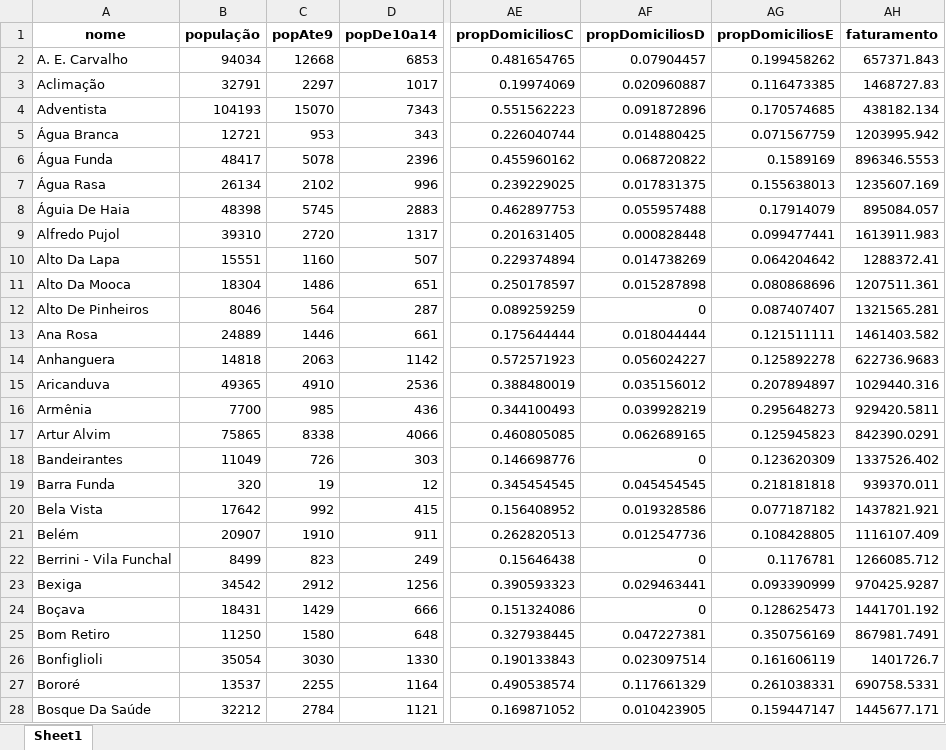
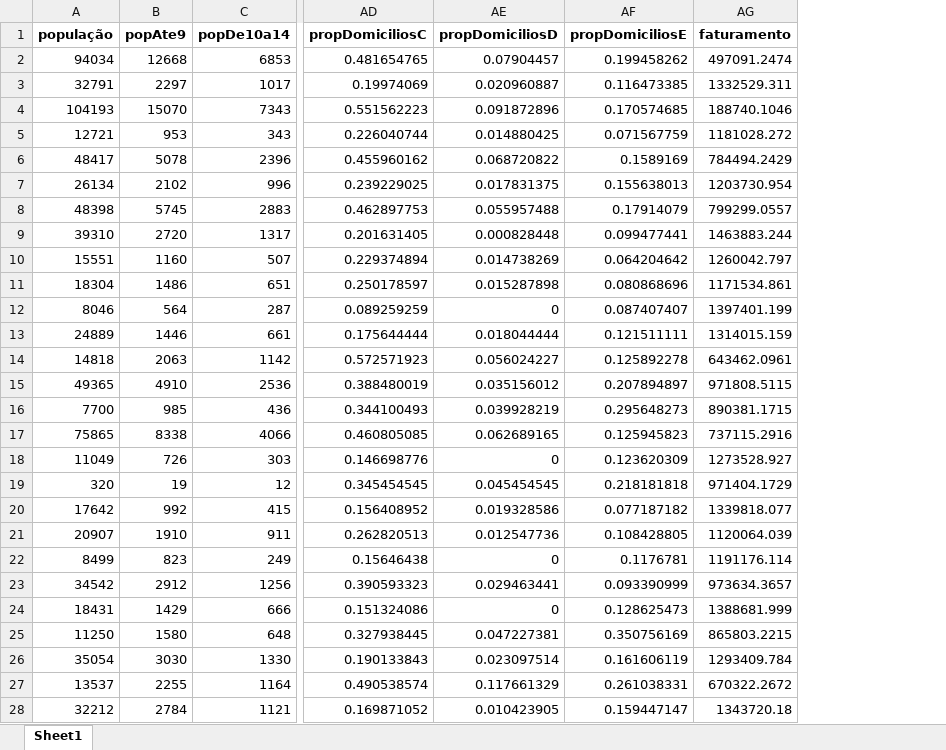
Before and after one commit to galvsoliveira/ds_geoprofit_analysis, an Excel workbook: Data/clean_data_sp_w_revenue.xlsx, sheet Sheet1, drawn as a sheet; only a part is shown, gaps mark what is left out; values as stored, in another font and other column widths than the file's, no borders; removed rows and columns are numbered as before the commit, all else as after; the diff covers the shown part only; the diff names each change by its address in the sheet, - before the commit and + after, or states it on an @@ line.

```diff
--- a/Data/clean_data_sp_w_revenue.xlsx (sheet Sheet1)
+++ b/Data/clean_data_sp_w_revenue.xlsx (sheet Sheet1)
-column A (nome), rows 2-28: A. E. Carvalho | Aclimação | Adventista | Água Branca | Água Funda | Água Rasa | Águia De Haia | Alfredo Pujol | Alto Da Lapa | Alto Da Mooca | Alto De Pinheiros | Ana Rosa | Anhanguera | Aricanduva | Armênia | Artur Alvim | Bandeirantes | Barra Funda | Bela Vista | Belém | Berrini - Vila Funchal | Bexiga | Boçava | Bom Retiro | Bonfiglioli | Bororé | Bosque Da Saúde
-AG2 (faturamento): 657371.843
+AG2 (faturamento): 497091.2474
-AG3 (faturamento): 1468727.83
+AG3 (faturamento): 1332529.311
-AG4 (faturamento): 438182.134
+AG4 (faturamento): 188740.1046
-AG5 (faturamento): 1203995.942
+AG5 (faturamento): 1181028.272
-AG6 (faturamento): 896346.5553
+AG6 (faturamento): 784494.2429
-AG7 (faturamento): 1235607.169
+AG7 (faturamento): 1203730.954
-AG8 (faturamento): 895084.057
+AG8 (faturamento): 799299.0557
-AG9 (faturamento): 1613911.983
+AG9 (faturamento): 1463883.244
-AG10 (faturamento): 1288372.41
+AG10 (faturamento): 1260042.797
-AG11 (faturamento): 1207511.361
+AG11 (faturamento): 1171534.861
-AG12 (faturamento): 1321565.281
+AG12 (faturamento): 1397401.199
-AG13 (faturamento): 1461403.582
+AG13 (faturamento): 1314015.159
-AG14 (faturamento): 622736.9683
+AG14 (faturamento): 643462.0961
-AG15 (faturamento): 1029440.316
+AG15 (faturamento): 971808.5115
-AG16 (faturamento): 929420.5811
+AG16 (faturamento): 890381.1715
-AG17 (faturamento): 842390.0291
+AG17 (faturamento): 737115.2916
-AG18 (faturamento): 1337526.402
+AG18 (faturamento): 1273528.927
-AG19 (faturamento): 939370.011
+AG19 (faturamento): 971404.1729
-AG20 (faturamento): 1437821.921
+AG20 (faturamento): 1339818.077
-AG21 (faturamento): 1116107.409
+AG21 (faturamento): 1120064.039
-AG22 (faturamento): 1266085.712
+AG22 (faturamento): 1191176.114
-AG23 (faturamento): 970425.9287
+AG23 (faturamento): 973634.3657
-AG24 (faturamento): 1441701.192
+AG24 (faturamento): 1388681.999
-AG25 (faturamento): 867981.7491
+AG25 (faturamento): 865803.2215
-AG26 (faturamento): 1401726.7
+AG26 (faturamento): 1293409.784
-AG27 (faturamento): 690758.5331
+AG27 (faturamento): 670322.2672
-AG28 (faturamento): 1445677.171
+AG28 (faturamento): 1343720.18
```
Also changed, not shown: 266 edited cells elsewhere in this sheet, Data/clean_data_rj.xlsx, Data/clean_data_sp.xlsx, 7 other files.
